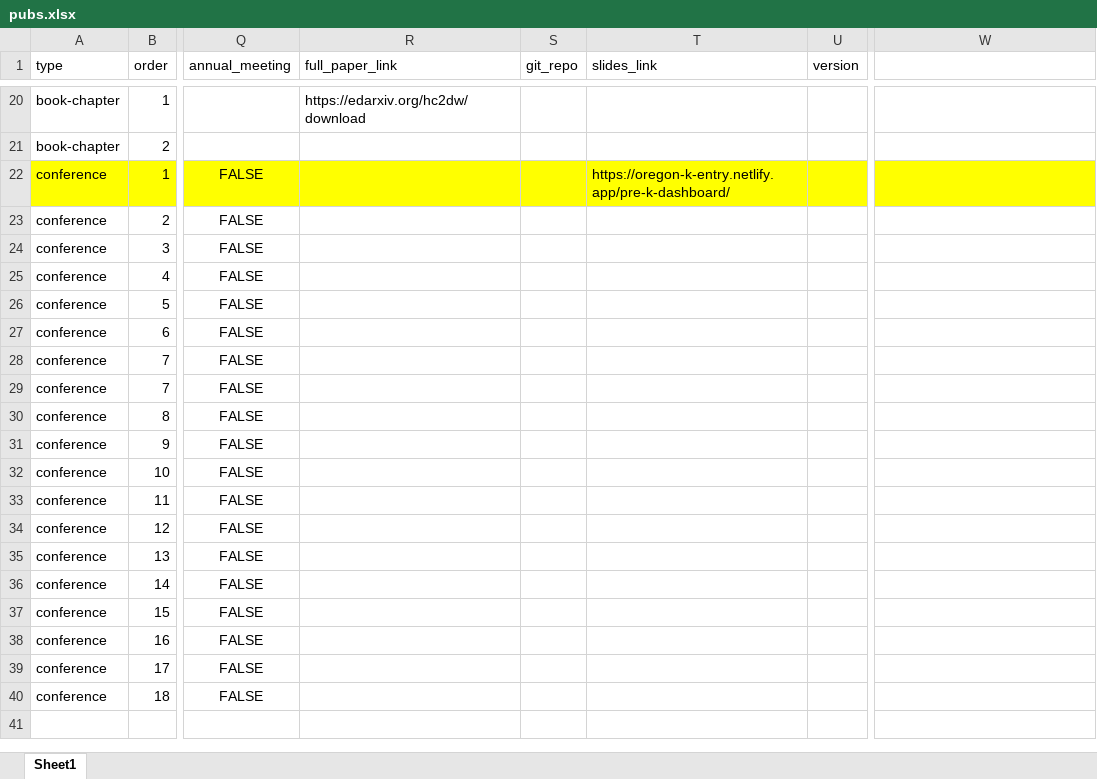
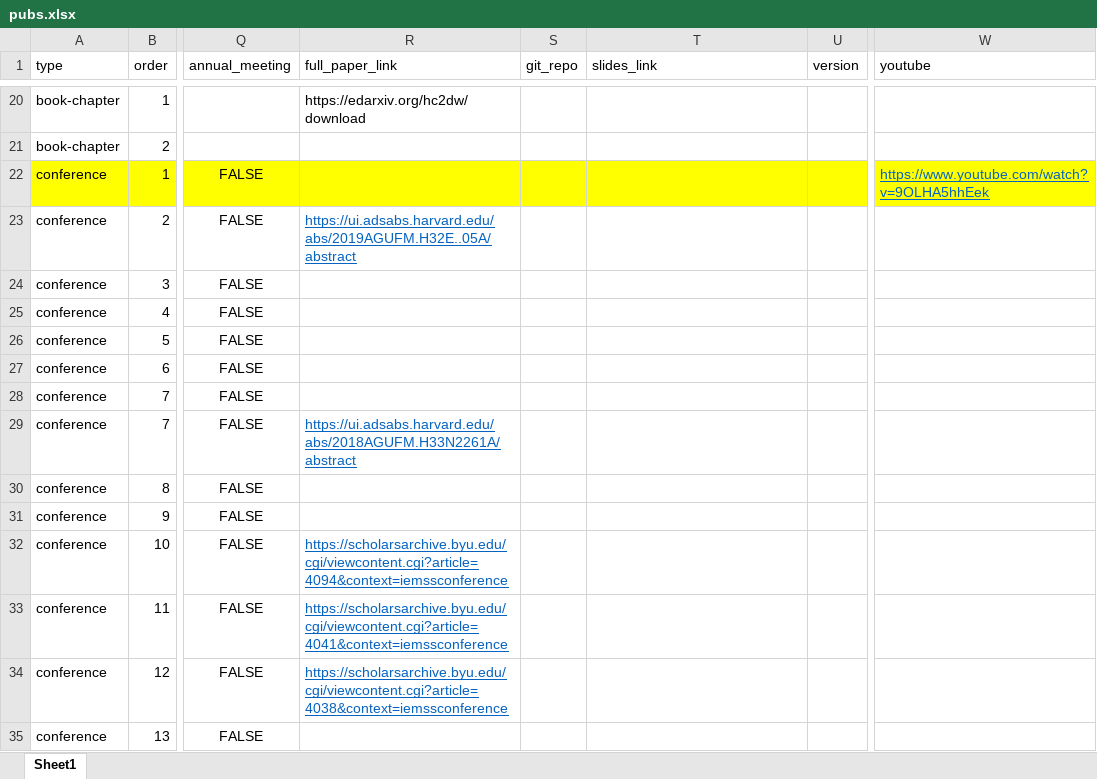
Before and after one commit to spark-brc/spark-brc.github.io, an Excel workbook: spark-cv/data/pubs.xlsx, sheet Sheet1, drawn as a sheet; only a part is shown, gaps mark what is left out; the shorter side is filled out with more unchanged rows; values as stored, in another font and other column widths than the file's, no borders; the diff names each change by its address in the sheet, - before the commit and + after, or states it on an @@ line.

```diff
--- a/spark-cv/data/pubs.xlsx (sheet Sheet1)
+++ b/spark-cv/data/pubs.xlsx (sheet Sheet1)
-W1: (empty)
+W1: youtube
-T22 (slides_link): https://oregon-k-entry.netlify.app/pre-k-dashboard/
+T22 (slides_link): (empty)
-W22 (youtube): (empty)
+W22 (youtube): https://www.youtube.com/watch?v=9OLHA5hhEek
-R23 (full_paper_link): (empty)
+R23 (full_paper_link): https://ui.adsabs.harvard.edu/abs/2019AGUFM.H32E..05A/abstract
-R29 (full_paper_link): (empty)
+R29 (full_paper_link): https://ui.adsabs.harvard.edu/abs/2018AGUFM.H33N2261A/abstract
-R32 (full_paper_link): (empty)
+R32 (full_paper_link): https://scholarsarchive.byu.edu/cgi/viewcontent.cgi?article=4094&context=iemssconference
-R33 (full_paper_link): (empty)
+R33 (full_paper_link): https://scholarsarchive.byu.edu/cgi/viewcontent.cgi?article=4041&context=iemssconference
-R34 (full_paper_link): (empty)
+R34 (full_paper_link): https://scholarsarchive.byu.edu/cgi/viewcontent.cgi?article=4038&context=iemssconference
```
Also changed, not shown: spark-cv/data/research.xlsx, 6 other files.
